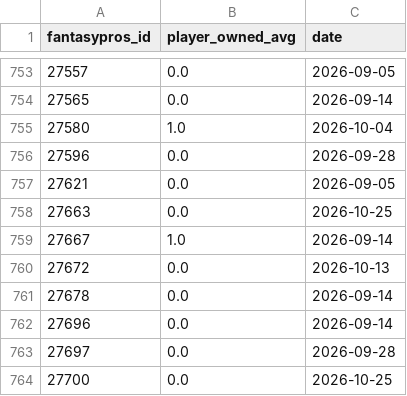
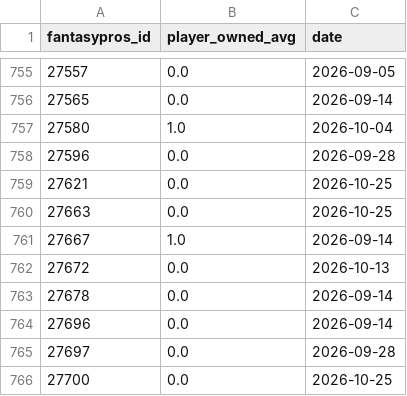
Before and after one commit to brockwilson132/startsit, a CSV file: history/ownership.csv, drawn as a sheet; only a part is shown, gaps mark what is left out; the diff covers the shown part only.

```diff
--- a/history/ownership.csv
+++ b/history/ownership.csv
@@ -756,3 +758,3 @@ fantasypros_id,player_owned_avg,date
 27596,0.0,2026-09-28
-27621,0.0,2026-09-05
+27621,0.0,2026-10-25
 27663,0.0,2026-10-25
```
Also changed, not shown: 2 added rows and 4 edited cells elsewhere in this file, history/ecr_2026_7.csv.
